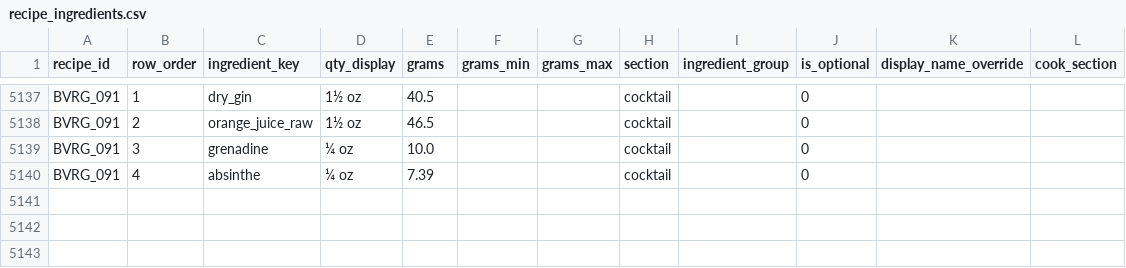
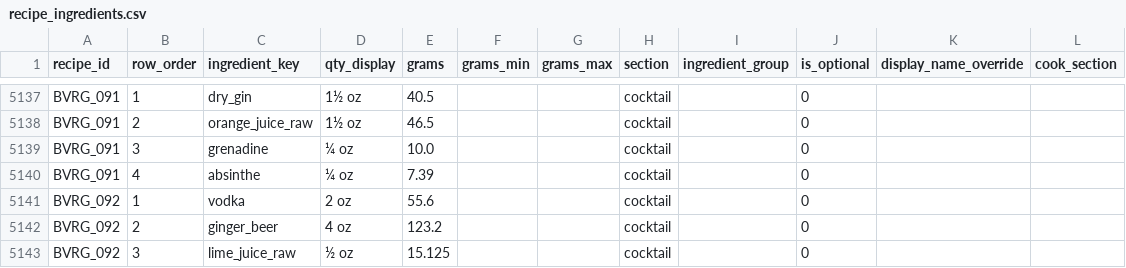
Before and after one commit to tlgeorgemailcom/daily-plate, a CSV file: recipes_v3/data/recipe_ingredients.csv, drawn as a sheet; only a part is shown, gaps mark what is left out; the diff names each change by its address in the sheet, - before the commit and + after, or states it on an @@ line.

```diff
--- a/recipes_v3/data/recipe_ingredients.csv
+++ b/recipes_v3/data/recipe_ingredients.csv
+row 5141: BVRG_092 | 1 | vodka | 2 oz | 55.6 |  |  | cocktail |  | 0
+row 5142: BVRG_092 | 2 | ginger_beer | 4 oz | 123.2 |  |  | cocktail |  | 0
+row 5143: BVRG_092 | 3 | lime_juice_raw | ½ oz | 15.125 |  |  | cocktail |  | 0
```
Also changed, not shown: recipes_v3/data/ingredients_ledger.csv, recipes_v3/data/recipe_instructions.csv, 5 other files.
